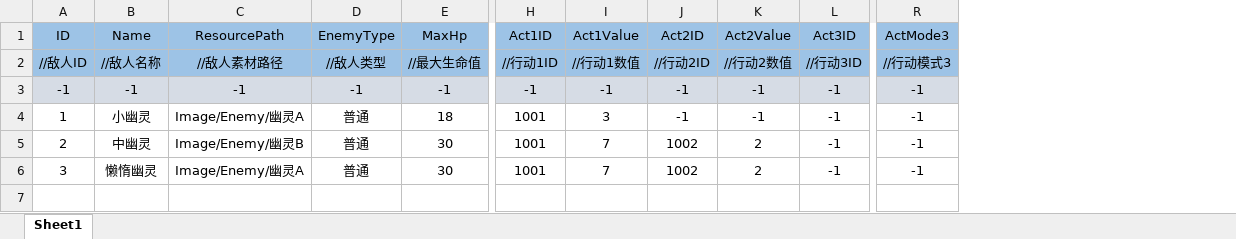
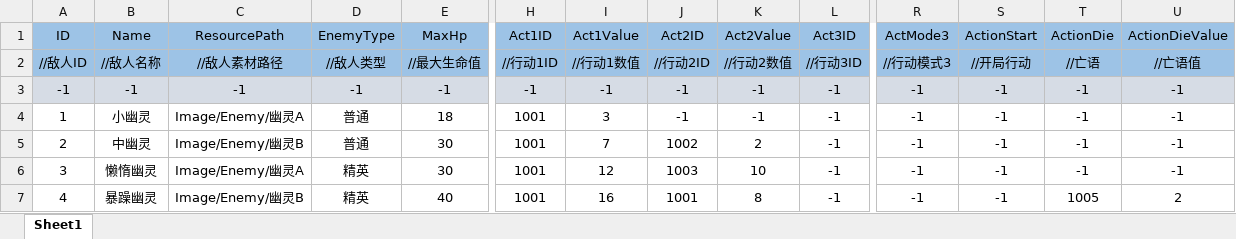
Before and after one commit to Koroshiya71/Slay-the-Touhou-RE, an Excel workbook: Assets/Resources/Cfg/EnemyDataCfg.xlsx, sheet Sheet1, drawn as a sheet; only a part is shown, gaps mark what is left out; values as stored, in another font and other column widths than the file's, no borders; rows hold the shown columns only; the diff names each change by its address in the sheet, - before the commit and + after, or states it on an @@ line.

```diff
--- a/Assets/Resources/Cfg/EnemyDataCfg.xlsx (sheet Sheet1)
+++ b/Assets/Resources/Cfg/EnemyDataCfg.xlsx (sheet Sheet1)
+column S (ActionStart), rows 2-6: //开局行动 | -1 | -1 | -1 | -1
+column T (ActionDie), rows 2-6: //亡语 | -1 | -1 | -1 | -1
+column U (ActionDieValue), rows 2-6: //亡语值 | -1 | -1 | -1 | -1
-D6 (EnemyType): 普通
+D6 (EnemyType): 精英
-I6 (Act1Value): 7
+I6 (Act1Value): 12
-J6 (Act2ID): 1002
+J6 (Act2ID): 1003
-K6 (Act2Value): 2
+K6 (Act2Value): 10
+row 7: 4 | 暴躁幽灵 | Image/Enemy/幽灵B | 精英 | 40 | 1001 | 16 | 1001 | 8 | -1 | -1 | -1 | 1005 | 2
```
Also changed, not shown: Assets/Resources/Cfg/ActionDataCfg.xlsx, Assets/Resources/Cfg/BattleDataCfg.xlsx, 29 other files.
